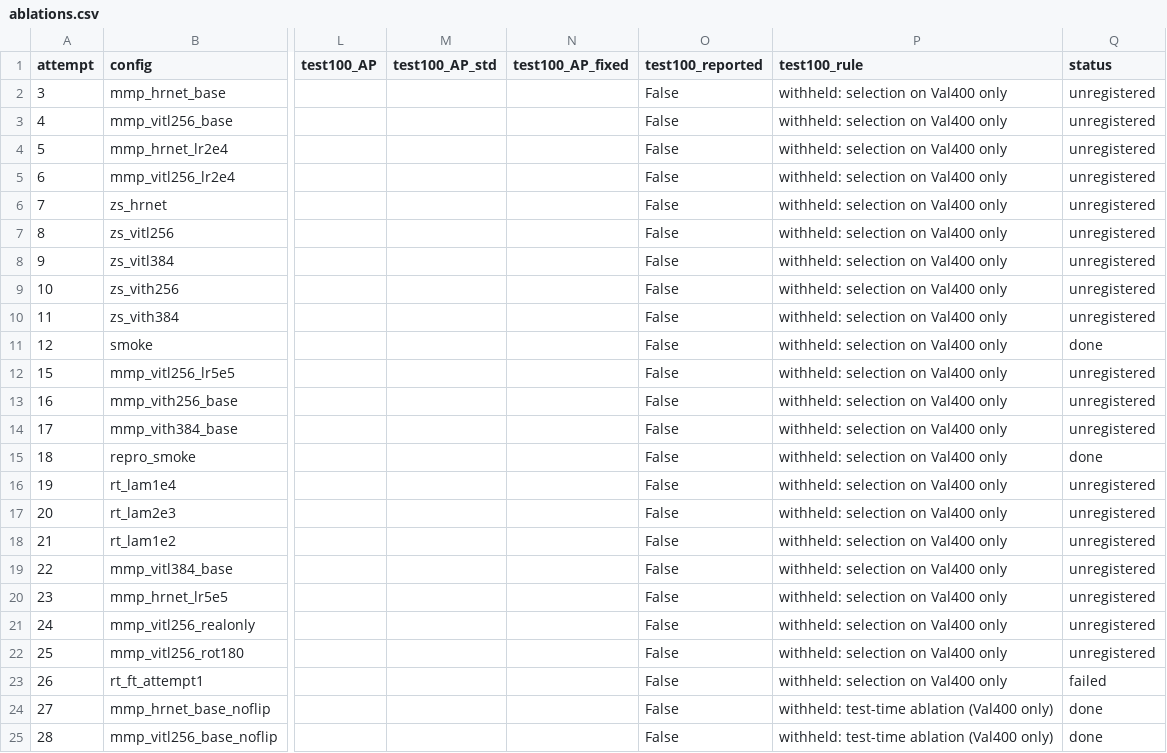
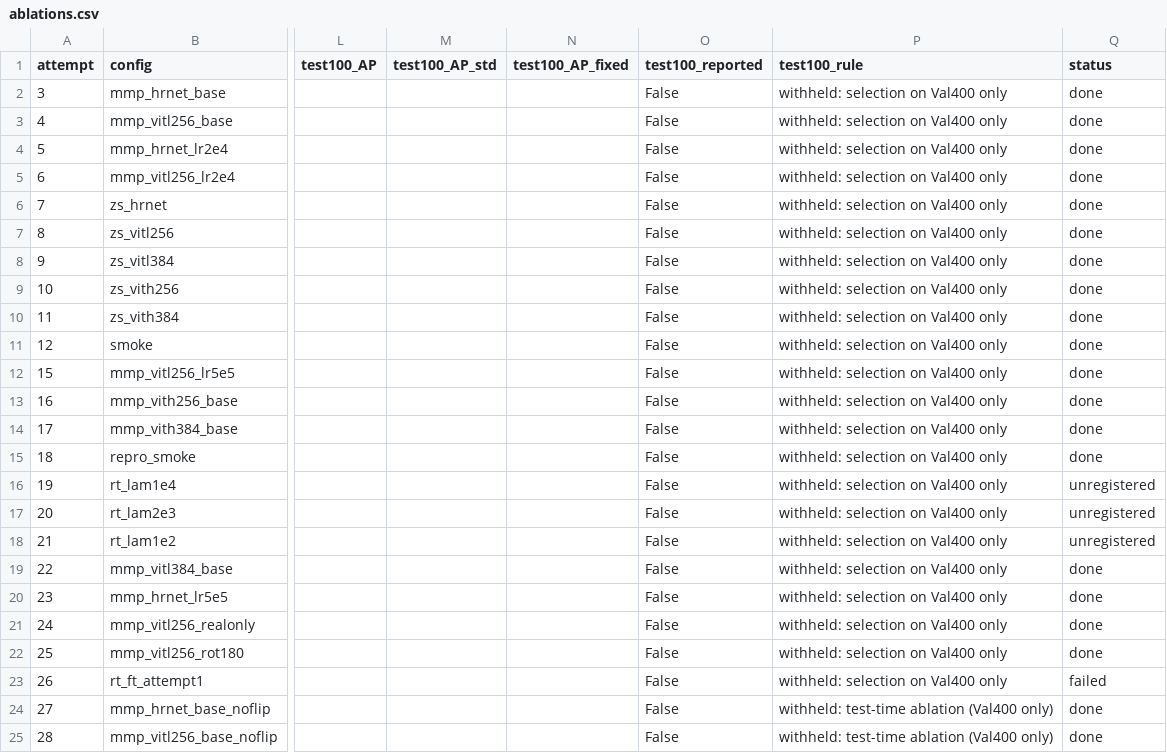
Before and after one commit to TheJASSZ/EECE7373-FiDIP, a CSV file: results/tables/ablations.csv, drawn as a sheet; only a part is shown, gaps mark what is left out; the diff names each change by its address in the sheet, - before the commit and + after, or states it on an @@ line.

```diff
--- a/results/tables/ablations.csv
+++ b/results/tables/ablations.csv
-Q2:Q10 (status): unregistered
+Q2:Q10 (status): done
-Q12:Q14 (status): unregistered
+Q12:Q14 (status): done
-Q19:Q22 (status): unregistered
+Q19:Q22 (status): done
```
Also changed, not shown: results/tables/attempts.csv, results/tables/per_run.csv, 16 other files.
